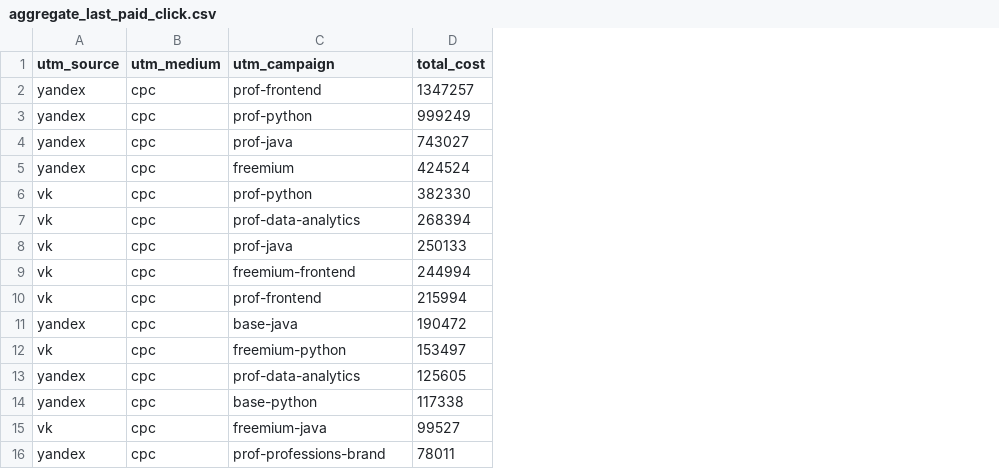
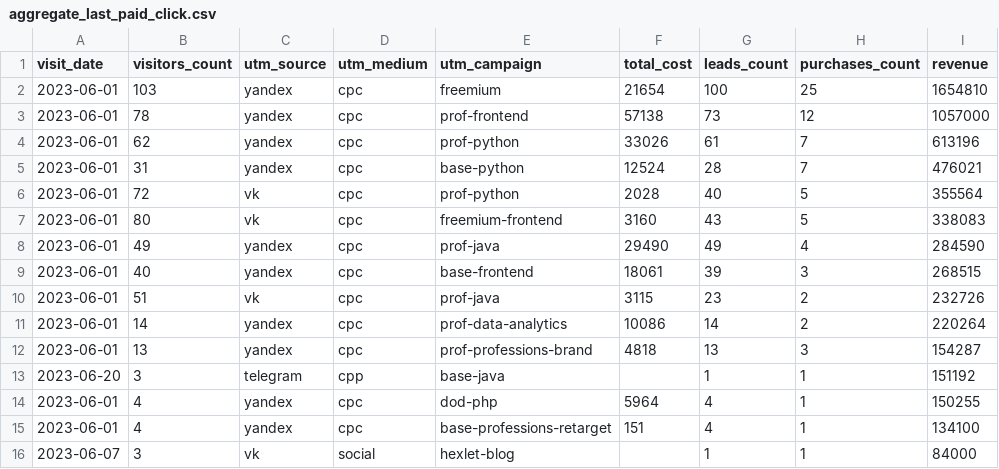
Before and after one commit to DAVolgas/data-analytics-project-96, a CSV file: aggregate_last_paid_click.csv, drawn as a sheet; removed rows and columns are numbered as before the commit, all else as after; the diff names each change by its address in the sheet, - before the commit and + after, or states it on an @@ line.

```diff
--- a/aggregate_last_paid_click.csv
+++ b/aggregate_last_paid_click.csv
+column A (visit_date), rows 3-8: all 2023-06-01; rows 10-12: all 2023-06-01; row 15: 2023-06-01
+column B (visitors_count), rows 3-8: 78 | 62 | 31 | 72 | 80 | 49; rows 10-12: 51 | 14 | 13; row 15: 4
+column G (leads_count), rows 3-8: 73 | 61 | 28 | 40 | 43 | 49; rows 10-12: 23 | 14 | 13; row 15: 4
+column H (purchases_count), rows 3-8: 12 | 7 | 7 | 5 | 5 | 4; rows 10-12: 2 | 2 | 3; row 15: 1
+column I (revenue), rows 3-8: 1057000 | 613196 | 476021 | 355564 | 338083 | 284590; rows 10-12: 232726 | 220264 | 154287; row 15: 134100
+row 2: 2023-06-01 | 103 | yandex | cpc | freemium | 21654 | 100 | 25 | 1654810
-F3 (total_cost): 1347257
+F3 (total_cost): 57138
-F4 (total_cost): 999249
+F4 (total_cost): 33026
-E5 (utm_campaign): prof-java
+E5 (utm_campaign): base-python
-F5 (total_cost): 743027
+F5 (total_cost): 12524
-row 5: yandex | cpc | freemium | 424524
-F6 (total_cost): 382330
+F6 (total_cost): 2028
-row 7: vk | cpc | prof-data-analytics | 268394
-row 8: vk | cpc | prof-java | 250133
-F7 (total_cost): 244994
+F7 (total_cost): 3160
-row 10: vk | cpc | prof-frontend | 215994
-E8 (utm_campaign): base-java
+E8 (utm_campaign): prof-java
-F8 (total_cost): 190472
+F8 (total_cost): 29490
+row 9: 2023-06-01 | 40 | yandex | cpc | base-frontend | 18061 | 39 | 3 | 268515
-E10 (utm_campaign): freemium-python
+E10 (utm_campaign): prof-java
-F10 (total_cost): 153497
+F10 (total_cost): 3115
-F11 (total_cost): 125605
+F11 (total_cost): 10086
-E12 (utm_campaign): base-python
+E12 (utm_campaign): prof-professions-brand
-F12 (total_cost): 117338
+F12 (total_cost): 4818
-row 15: vk | cpc | freemium-java | 99527
+row 13: 2023-06-20 | 3 | telegram | cpp | base-java |  | 1 | 1 | 151192
+row 14: 2023-06-01 | 4 | yandex | cpc | dod-php | 5964 | 4 | 1 | 150255
-E15 (utm_campaign): prof-professions-brand
+E15 (utm_campaign): base-professions-retarget
-F15 (total_cost): 78011
+F15 (total_cost): 151
+row 16: 2023-06-07 | 3 | vk | social | hexlet-blog |  | 1 | 1 | 84000
```
Also changed, not shown: 1 other file.
